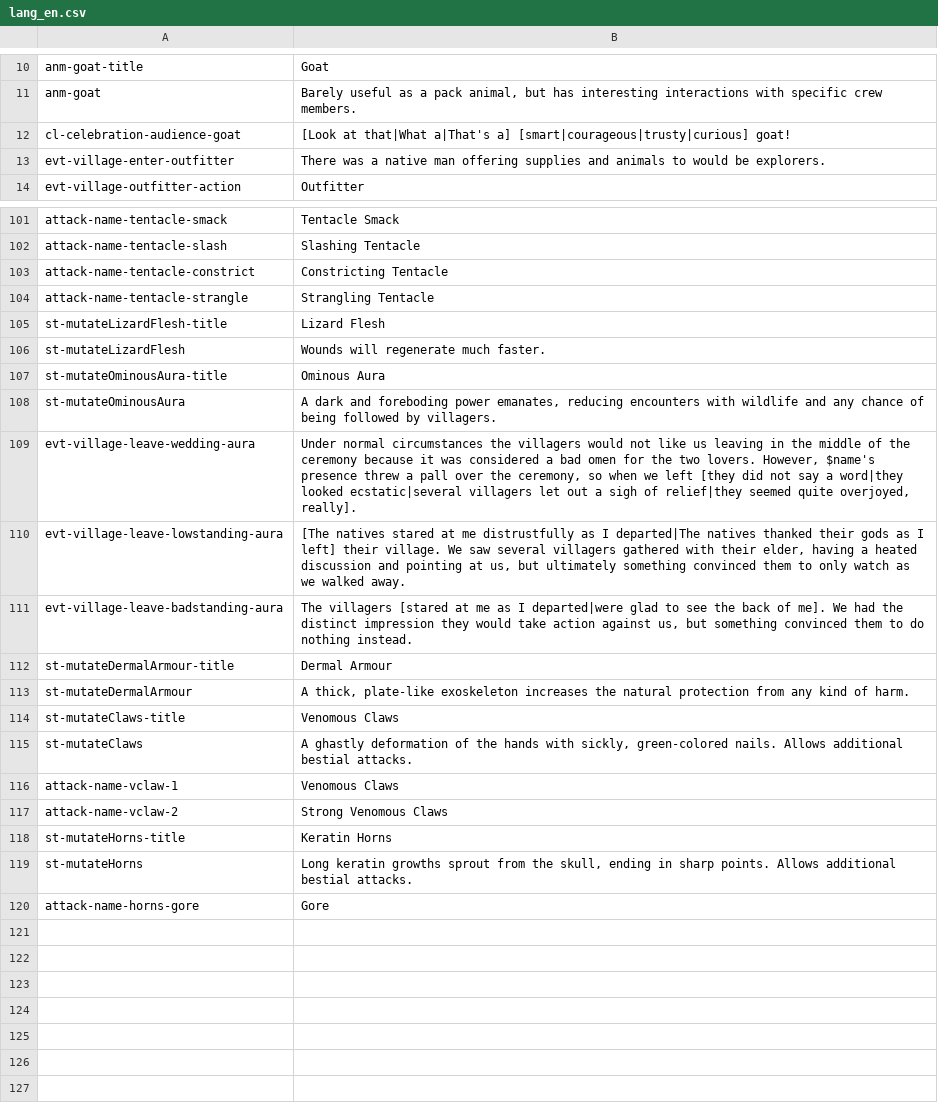
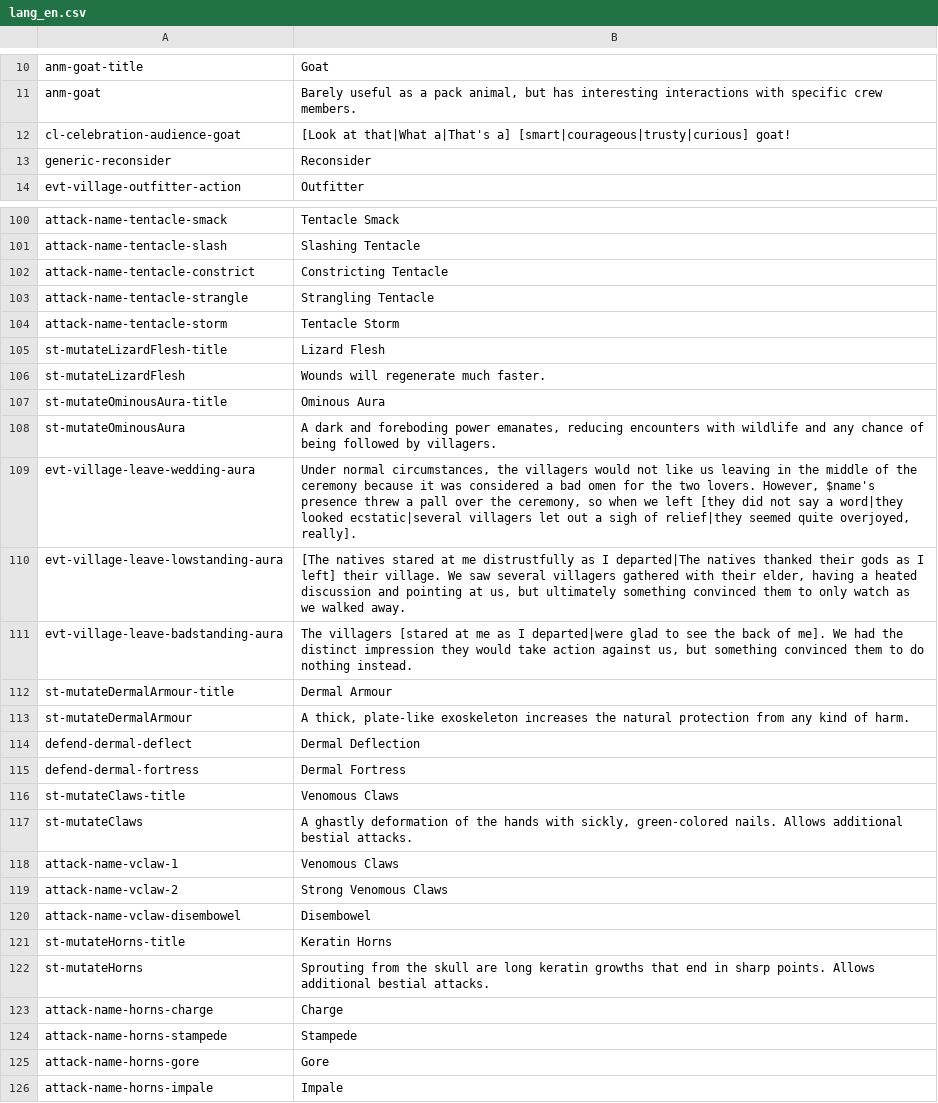
Before and after one commit to robbforce/tce_mods, a CSV file: pack_animal_pack/langs/lang_en.csv, drawn as a sheet; only a part is shown, gaps mark what is left out; the diff covers the shown part only.

Commit message:
Created additional dice combinations for more powerful mutation attacks.

```diff
--- a/pack_animal_pack/langs/lang_en.csv
+++ b/pack_animal_pack/langs/lang_en.csv
@@ -12,3 +12,3 @@
 "cl-celebration-audience-goat","[Look at that|What a|That's a] [smart|courageous|trusty|curious] goat!"
-"evt-village-enter-outfitter","There was a native man offering supplies and animals to would be explorers."
+"generic-reconsider","Reconsider"
 "evt-village-outfitter-action","Outfitter"
@@ -104,2 +103,3 @@
 "attack-name-tentacle-strangle","Strangling Tentacle"
+"attack-name-tentacle-storm","Tentacle Storm"
 "st-mutateLizardFlesh-title","Lizard Flesh"
@@ -108,3 +108,3 @@
 "st-mutateOminousAura","A dark and foreboding power emanates, reducing encounters with wildlife and any chance of being followed by villagers."
-"evt-village-leave-wedding-aura","Under normal circumstances the villagers would not like us leaving in the middle of the ceremony because it was considered a bad omen for the two lovers. However, $name's presence threw a pall over the ceremony, so when we left [they did not say a word|they looked ecstatic|several villagers let out a sigh of relief|they seemed quite overjoyed, really]."
+"evt-village-leave-wedding-aura","Under normal circumstances, the villagers would not like us leaving in the middle of the ceremony because it was considered a bad omen for the two lovers. However, $name's presence threw a pall over the ceremony, so when we left [they did not say a word|they looked ecstatic|several villagers let out a sigh of relief|they seemed quite overjoyed, really]."
 "evt-village-leave-lowstanding-aura","[The natives stared at me distrustfully as I departed|The natives thanked their gods as I left] their village. We saw several villagers gathered with their elder, having a heated discussion and pointing at us, but ultimately something convinced them to only watch as we walked away."
@@ -113,2 +113,4 @@
 "st-mutateDermalArmour","A thick, plate-like exoskeleton increases the natural protection from any kind of harm."
+"defend-dermal-deflect","Dermal Deflection"
+"defend-dermal-fortress","Dermal Fortress"
 "st-mutateClaws-title","Venomous Claws"
@@ -117,4 +119,8 @@
 "attack-name-vclaw-2","Strong Venomous Claws"
+"attack-name-vclaw-disembowel","Disembowel"
 "st-mutateHorns-title","Keratin Horns"
-"st-mutateHorns","Long keratin growths sprout from the skull, ending in sharp points. Allows additional bestial attacks."
+"st-mutateHorns","Sprouting from the skull are long keratin growths that end in sharp points. Allows additional bestial attacks."
+"attack-name-horns-charge","Charge"
+"attack-name-horns-stampede","Stampede"
 "attack-name-horns-gore","Gore"
+"attack-name-horns-impale","Impale"
```
Also changed, not shown: 1 removed row and 4 edited cells elsewhere in this file, 4 other files.
